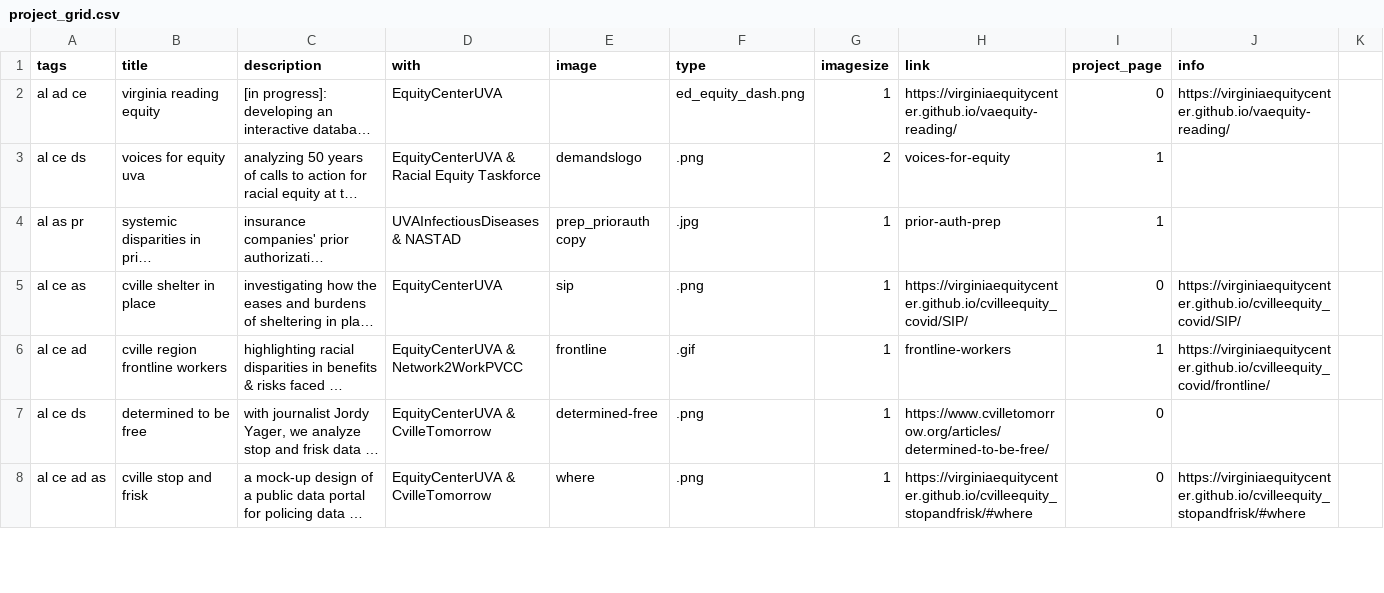
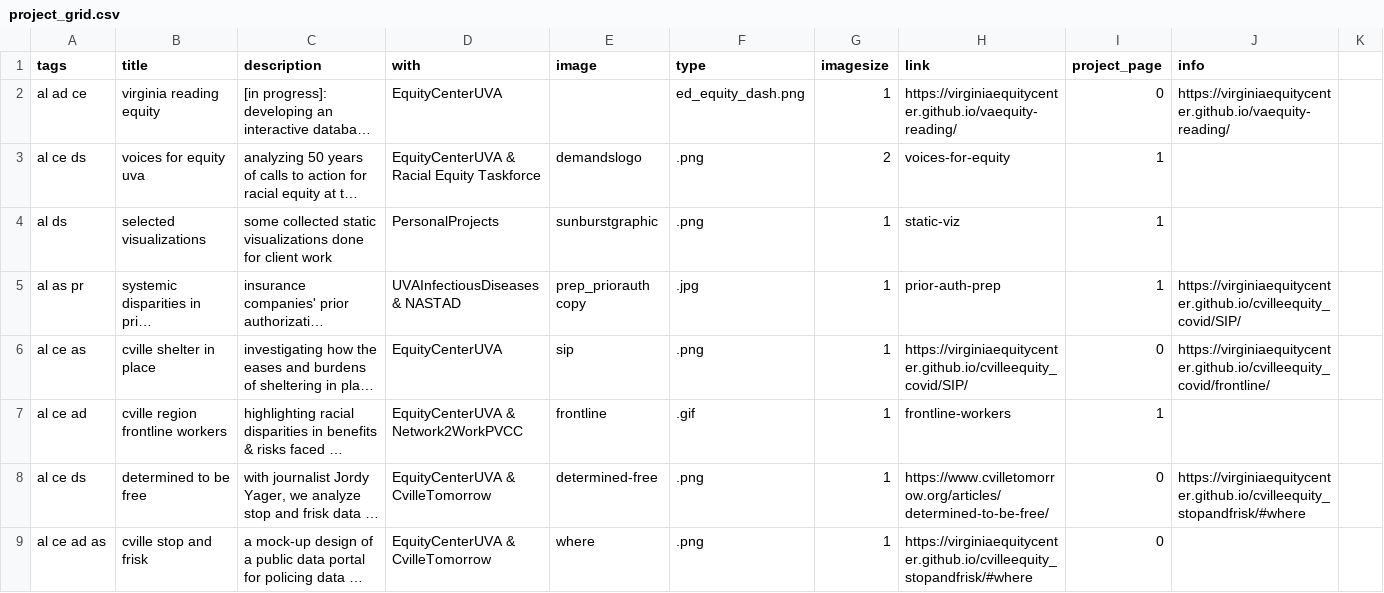
Before and after one commit to sam-powers/sam-powers.github.io, a CSV file: data/project_grid.csv, drawn as a sheet; only a part is shown; long unchanged cells end in …; addresses are those after the commit; the diff covers the shown part only; the diff names each change by its address in the sheet, - before the commit and + after, or states it on an @@ line.

Commit message:
static viz

```diff
--- a/data/project_grid.csv
+++ b/data/project_grid.csv
+row 4: al ds | selected visualizations | some collected static visualizations done for client work | PersonalProjects | sunburstgraphic | .png | 1 | static-viz | 1
-J5 (info): (empty)
+J5 (info): https://virginiaequitycenter.github.io/cvilleequity_covid/SIP/
-J6 (info): https://virginiaequitycenter.github.io/cvilleequity_covid/SIP/
+J6 (info): https://virginiaequitycenter.github.io/cvilleequity_covid/frontline/
-J7 (info): https://virginiaequitycenter.github.io/cvilleequity_covid/frontline/
+J7 (info): (empty)
-J8 (info): (empty)
+J8 (info): https://virginiaequitycenter.github.io/cvilleequity_stopandfrisk/#where
-J9 (info): https://virginiaequitycenter.github.io/cvilleequity_stopandfrisk/#where
+J9 (info): (empty)
```
Also changed, not shown: 7 edited cells elsewhere in this file, 11 other files.
